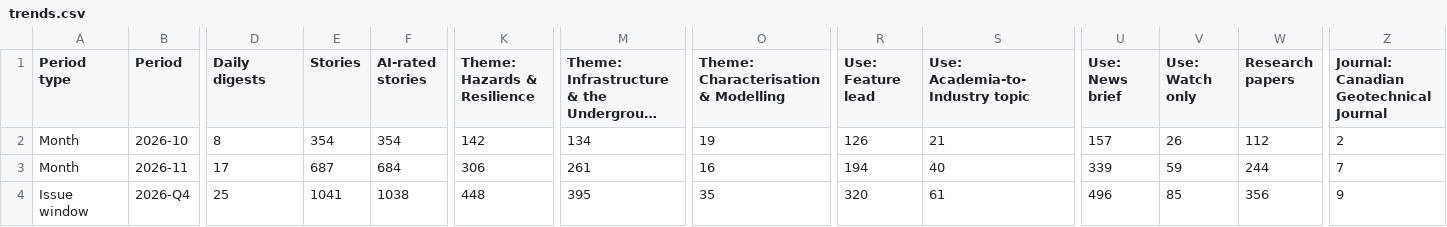
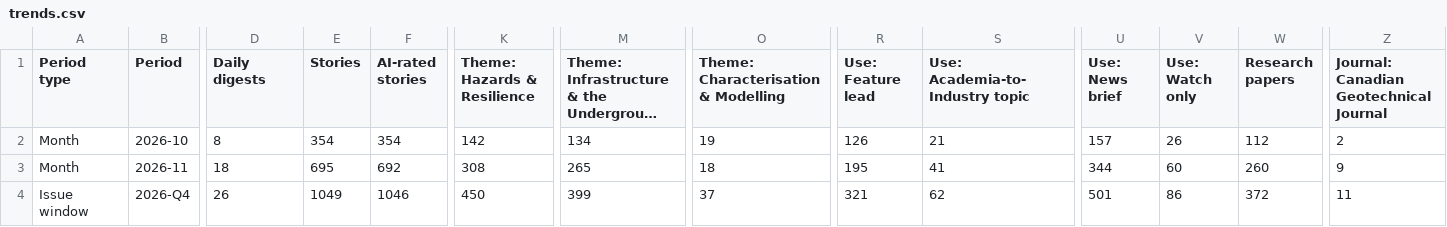
Before and after one commit to monabadr12/geotech-news, a CSV file: docs/exports/trends.csv, drawn as a sheet; only a part is shown, gaps mark what is left out; long unchanged cells end in …; the diff covers the shown part only; the diff names each change by its address in the sheet, - before the commit and + after, or states it on an @@ line.

```diff
--- a/docs/exports/trends.csv
+++ b/docs/exports/trends.csv
-D3 (Daily digests): 17
+D3 (Daily digests): 18
-E3 (Stories): 687
+E3 (Stories): 695
-F3 (AI-rated stories): 684
+F3 (AI-rated stories): 692
-K3 (Theme: Hazards & Resilience): 306
+K3 (Theme: Hazards & Resilience): 308
-M3: 261
+M3: 265
-O3: 16
+O3: 18
-R3 (Use: Feature lead): 194
+R3 (Use: Feature lead): 195
-S3 (Use: Academia-to-Industry topic): 40
+S3 (Use: Academia-to-Industry topic): 41
-U3 (Use: News brief): 339
+U3 (Use: News brief): 344
-V3 (Use: Watch only): 59
+V3 (Use: Watch only): 60
-W3 (Research papers): 244
+W3 (Research papers): 260
-Z3: 7
+Z3: 9
-D4 (Daily digests): 25
+D4 (Daily digests): 26
-E4 (Stories): 1041
+E4 (Stories): 1049
-F4 (AI-rated stories): 1038
+F4 (AI-rated stories): 1046
-K4 (Theme: Hazards & Resilience): 448
+K4 (Theme: Hazards & Resilience): 450
-M4: 395
+M4: 399
-O4: 35
+O4: 37
-R4 (Use: Feature lead): 320
+R4 (Use: Feature lead): 321
-S4 (Use: Academia-to-Industry topic): 61
+S4 (Use: Academia-to-Industry topic): 62
-U4 (Use: News brief): 496
+U4 (Use: News brief): 501
-V4 (Use: Watch only): 85
+V4 (Use: Watch only): 86
-W4 (Research papers): 356
+W4 (Research papers): 372
-Z4: 9
+Z4: 11
```
Also changed, not shown: 16 edited cells elsewhere in this file, docs/exports/2026-Q4.csv, 24 other files.
